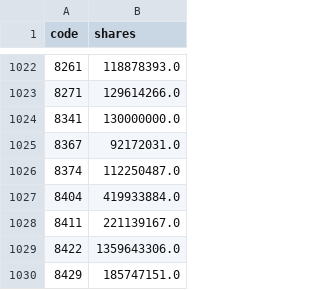
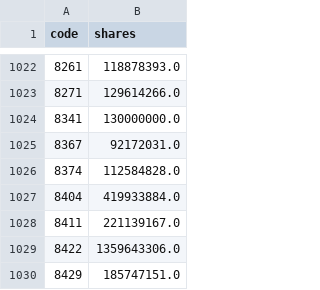
Before and after one commit to 1793leo/taiwan-market-dashboard, a CSV file: data/shares_twse.csv, drawn as a sheet; only a part is shown, gaps mark what is left out; the diff covers the shown part only.

```diff
--- a/data/shares_twse.csv
+++ b/data/shares_twse.csv
@@ -1025,3 +1025,3 @@ code,shares
 8367,92172031.0
-8374,112250487.0
+8374,112584828.0
 8404,419933884.0
```
Also changed, not shown: 5 edited cells elsewhere in this file.
